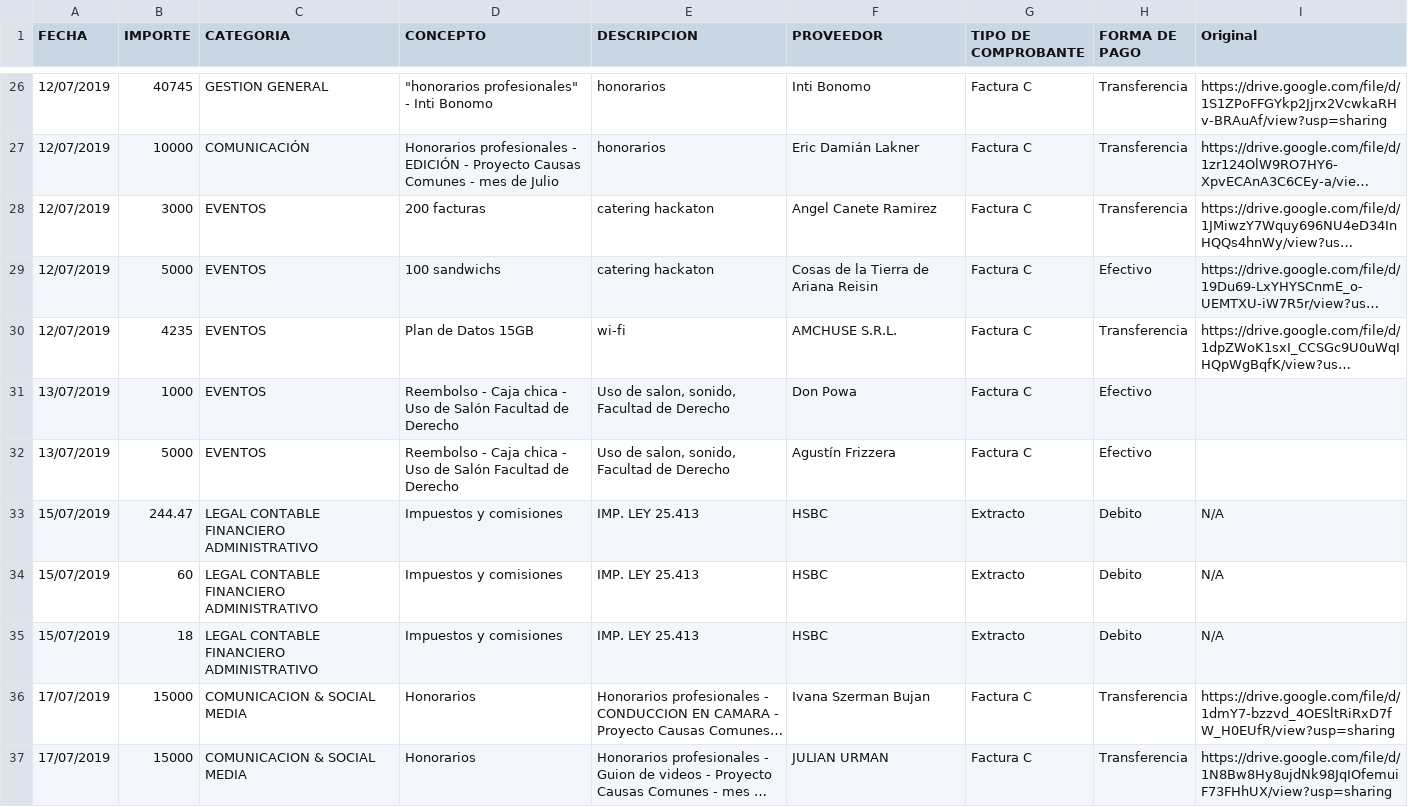
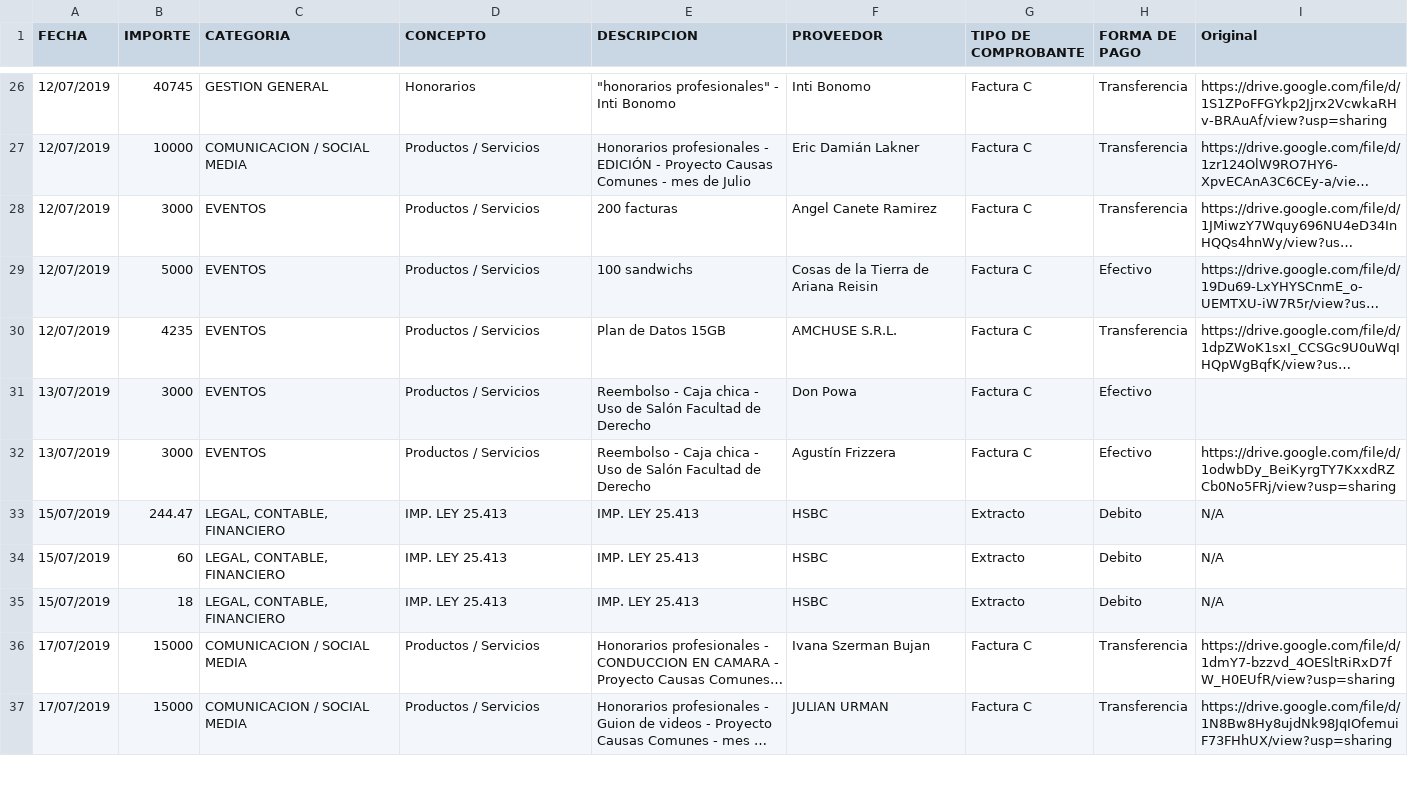
Before and after one commit to DemocraciaEnRed/webcausascomunes, a CSV file: app/home/static/datos-presupuesto.csv, drawn as a sheet; only a part is shown, gaps mark what is left out; long unchanged cells end in …; the diff covers the shown part only; the diff names each change by its address in the sheet, - before the commit and + after, or states it on an @@ line.

```diff
--- a/app/home/static/datos-presupuesto.csv
+++ b/app/home/static/datos-presupuesto.csv
-D26 (CONCEPTO): "honorarios profesionales" - Inti Bonomo
+D26 (CONCEPTO): Honorarios
-E26 (DESCRIPCION): honorarios
+E26 (DESCRIPCION): "honorarios profesionales" - Inti Bonomo
-C27 (CATEGORIA): COMUNICACIÓN
+C27 (CATEGORIA): COMUNICACION / SOCIAL MEDIA
-D27 (CONCEPTO): Honorarios profesionales - EDICIÓN - Proyecto Causas Comunes - mes de Julio
+D27 (CONCEPTO): Productos / Servicios
-E27 (DESCRIPCION): honorarios
+E27 (DESCRIPCION): Honorarios profesionales - EDICIÓN - Proyecto Causas Comunes - mes de Julio
-D28 (CONCEPTO): 200 facturas
+D28 (CONCEPTO): Productos / Servicios
-E28 (DESCRIPCION): catering hackaton
+E28 (DESCRIPCION): 200 facturas
-D29 (CONCEPTO): 100 sandwichs
+D29 (CONCEPTO): Productos / Servicios
-E29 (DESCRIPCION): catering hackaton
+E29 (DESCRIPCION): 100 sandwichs
-D30 (CONCEPTO): Plan de Datos 15GB
+D30 (CONCEPTO): Productos / Servicios
-E30 (DESCRIPCION): wi-fi
+E30 (DESCRIPCION): Plan de Datos 15GB
-B31 (IMPORTE): 1000
+B31 (IMPORTE): 3000
-D31:D32 (CONCEPTO): Reembolso - Caja chica - Uso de Salón Facultad de Derecho
+D31:D32 (CONCEPTO): Productos / Servicios
-E31:E32 (DESCRIPCION): Uso de salon, sonido, Facultad de…
+E31:E32 (DESCRIPCION): Reembolso - Caja chica - Uso de Salón Facultad de…
-B32 (IMPORTE): 5000
+B32 (IMPORTE): 3000
-I32 (Original): (empty)
+I32 (Original): https://drive.google.com/file/d/1odwbDy_BeiKyrgTY7KxxdRZCb0No5FRj/view?usp=sharing
-C33:C35 (CATEGORIA): LEGAL CONTABLE FINANCIERO ADMINISTRATIVO
+C33:C35 (CATEGORIA): LEGAL, CONTABLE, FINANCIERO
-D33:D35 (CONCEPTO): Impuestos y comisiones
+D33:D35 (CONCEPTO): IMP. LEY 25.413
-C36:C37 (CATEGORIA): COMUNICACION & SOCIAL MEDIA
+C36:C37 (CATEGORIA): COMUNICACION / SOCIAL MEDIA
-D36:D37 (CONCEPTO): Honorarios
+D36:D37 (CONCEPTO): Productos / Servicios
```
Also changed, not shown: 4 added rows and 55 edited cells elsewhere in this file, 4 other files.
